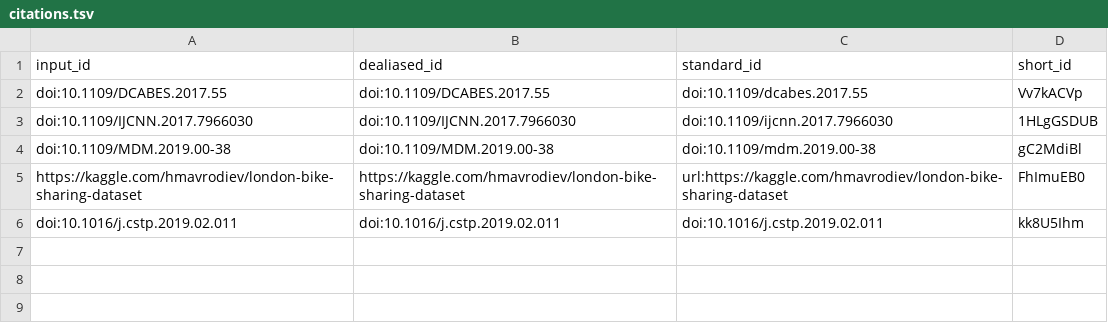
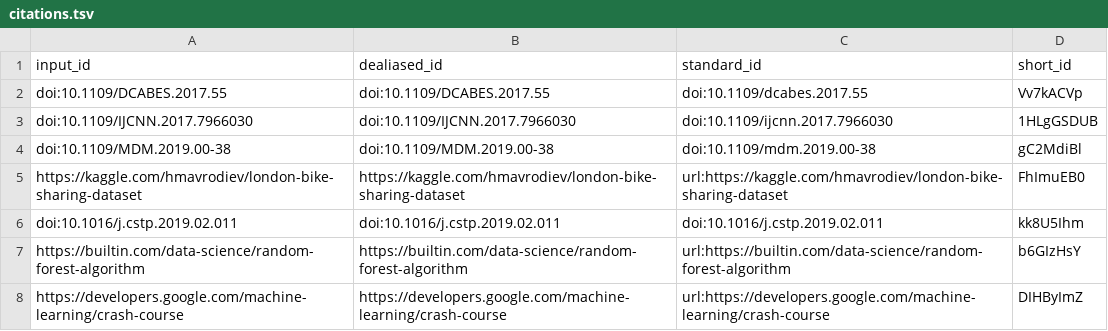
Before and after one commit to Jingzi2020/CEE498_2020_G1, a TSV file: citations.tsv, drawn as a sheet; the diff names each change by its address in the sheet, - before the commit and + after, or states it on an @@ line.

Commit message:
Update 05.Model.md [ci skip]
This build is based on
https://github.com/Jingzi2020/CEE498_2020_G1/commit/1ad4cbfb274863217cad92b3baa0adb762d9f8e5.

This commit was created by the following CI build and job:
https://github.com/Jingzi2020/CEE498_2020_G1/commit/1ad4cbfb274863217cad92b3baa0adb762d9f8e5/checks
https://github.com/Jingzi2020/CEE498_2020_G1/runs/404202072

```diff
--- a/citations.tsv
+++ b/citations.tsv
+row 7: https://builtin.com/data-science/random-forest-algorithm | https://builtin.com/data-science/random-forest-algorithm | url:https://builtin.com/data-science/random-forest-algorithm | b6GIzHsY
+row 8: https://developers.google.com/machine-learning/crash-course | https://developers.google.com/machine-learning/crash-course | url:https://developers.google.com/machine-learning/crash-course | DIHByImZ
```
Also changed, not shown: 7 other files.
